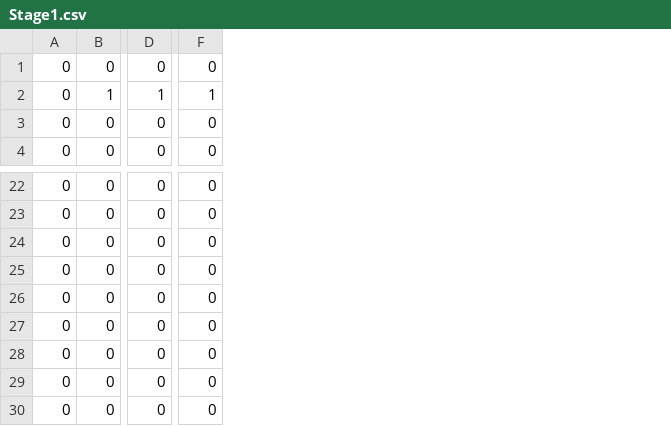
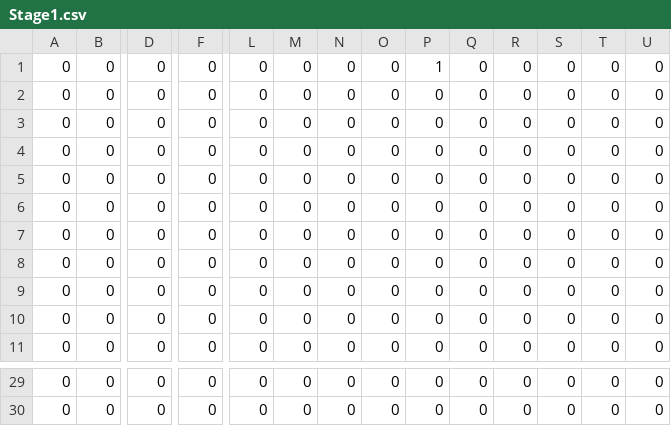
Before and after one commit to colomeru/TeamWork2017_07, a CSV file: TeamWork/MyGame/res/csv/Stage1.csv, drawn as a sheet; only a part is shown, gaps mark what is left out; removed rows and columns are numbered as before the commit, all else as after; rows hold the shown columns only; the diff covers the shown part only; the diff names each change by its address in the sheet, - before the commit and + after, or states it on an @@ line.

```diff
--- a/TeamWork/MyGame/res/csv/Stage1.csv
+++ b/TeamWork/MyGame/res/csv/Stage1.csv
+column L, rows 2-3: 0 | 0; rows 10-11: 0 | 0; rows 29-30: 0 | 0
+column M, rows 2-3: 0 | 0; rows 10-11: 0 | 0; rows 29-30: 0 | 0
+column N, rows 2-3: 0 | 0; rows 10-11: 0 | 0; rows 29-30: 0 | 0
+column O, rows 2-3: 0 | 0; rows 10-11: 0 | 0; rows 29-30: 0 | 0
+column P, rows 2-3: 0 | 0; rows 10-11: 0 | 0; rows 29-30: 0 | 0
+column Q, rows 2-3: 0 | 0; rows 10-11: 0 | 0; rows 29-30: 0 | 0
+column R, rows 2-3: 0 | 0; rows 10-11: 0 | 0; rows 29-30: 0 | 0
+column S, rows 2-3: 0 | 0; rows 10-11: 0 | 0; rows 29-30: 0 | 0
+column T, rows 2-3: 0 | 0; rows 10-11: 0 | 0; rows 29-30: 0 | 0
+column U, rows 2-3: 0 | 0; rows 10-11: 0 | 0; rows 29-30: 0 | 0
+row 1: 0 | 0 | 0 | 0 | 0 | 0 | 0 | 0 | 1 | 0 | 0 | 0 | 0 | 0
-B3: 1
+B3: 0
-D3: 1
+D3: 0
-F3: 1
+F3: 0
@@ row 24 moved to row 4: 0 @@
@@ row 25 moved to row 5: 0 @@
@@ row 26 moved to row 6: 0 @@
@@ row 27 moved to row 7: 0 @@
@@ row 28 moved to row 8: 0 @@
+row 9: 0 | 0 | 0 | 0 | 0 | 0 | 0 | 0 | 0 | 0 | 0 | 0 | 0 | 0
-row 29: 0 | 0 | 0 | 0
-row 30: 0 | 0 | 0 | 0
```
Also changed, not shown: 2 edited cells elsewhere in this file, 25 other files.
